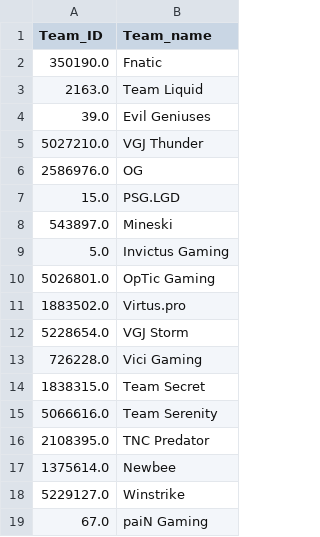
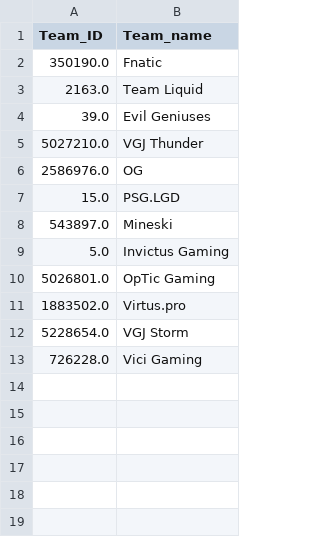
Before and after one commit to jonathanklinn/Dota-2-Predicator, a CSV file: data/match_info_data.csv, drawn as a sheet.

```diff
--- a/data/match_info_data.csv
+++ b/data/match_info_data.csv
@@ -13,7 +13 @@ Team_ID,Team_name
 726228.0,Vici Gaming
-1838315.0,Team Secret
-5066616.0,Team Serenity
-2108395.0,TNC Predator
-1375614.0,Newbee
-5229127.0,Winstrike
-67.0,paiN Gaming
```
Also changed, not shown: 4 other files.
